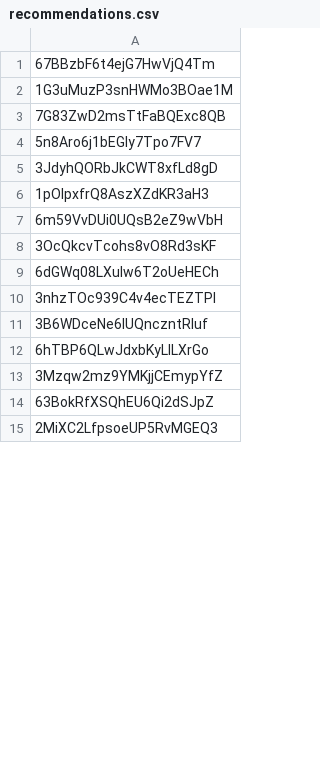
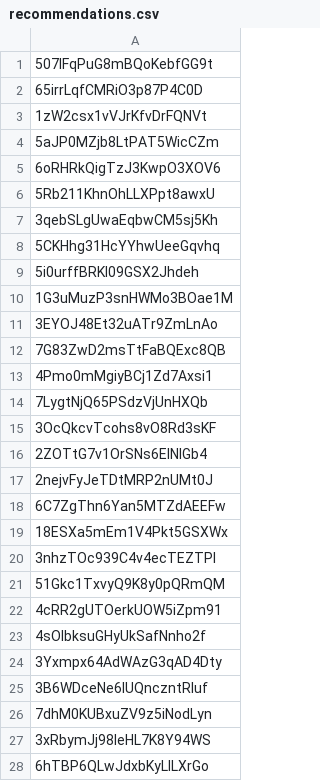
Before and after one commit to kunal1244/music-recommender, a CSV file: backend/recommendations.csv, drawn as a sheet; only a part is shown; the shorter side is filled out with more unchanged rows; the diff covers the shown part only.

```diff
--- a/backend/recommendations.csv
+++ b/backend/recommendations.csv
@@ -1,12 +1,28 @@
-67BBzbF6t4ejG7HwVjQ4Tm
+507IFqPuG8mBQoKebfGG9t
+65irrLqfCMRiO3p87P4C0D
+1zW2csx1vVJrKfvDrFQNVt
+5aJP0MZjb8LtPAT5WicCZm
+6oRHRkQigTzJ3KwpO3XOV6
+5Rb211KhnOhLLXPpt8awxU
+3qebSLgUwaEqbwCM5sj5Kh
+5CKHhg31HcYYhwUeeGqvhq
+5i0urffBRKl09GSX2Jhdeh
 1G3uMuzP3snHWMo3BOae1M
+3EYOJ48Et32uATr9ZmLnAo
 7G83ZwD2msTtFaBQExc8QB
-5n8Aro6j1bEGIy7Tpo7FV7
-3JdyhQORbJkCWT8xfLd8gD
-1pOIpxfrQ8AszXZdKR3aH3
-6m59VvDUi0UQsB2eZ9wVbH
+4Pmo0mMgiyBCj1Zd7Axsi1
+7LygtNjQ65PSdzVjUnHXQb
 3OcQkcvTcohs8vO8Rd3sKF
-6dGWq08LXuIw6T2oUeHECh
+2ZOTtG7v1OrSNs6EINIGb4
+2nejvFyJeTDtMRP2nUMt0J
+6C7ZgThn6Yan5MTZdAEEFw
+18ESXa5mEm1V4Pkt5GSXWx
 3nhzTOc939C4v4ecTEZTPl
+51Gkc1TxvyQ9K8y0pQRmQM
+4cRR2gUTOerkUOW5iZpm91
+4sOlbksuGHyUkSafNnho2f
+3Yxmpx64AdWAzG3qAD4Dty
 3B6WDceNe6lUQnczntRIuf
+7dhM0KUBxuZV9z5iNodLyn
+3xRbymJj98leHL7K8Y94WS
 6hTBP6QLwJdxbKyLlLXrGo
```
Also changed, not shown: 6 added rows, 22 removed rows and 3 edited cells elsewhere in this file, 1 other file.
